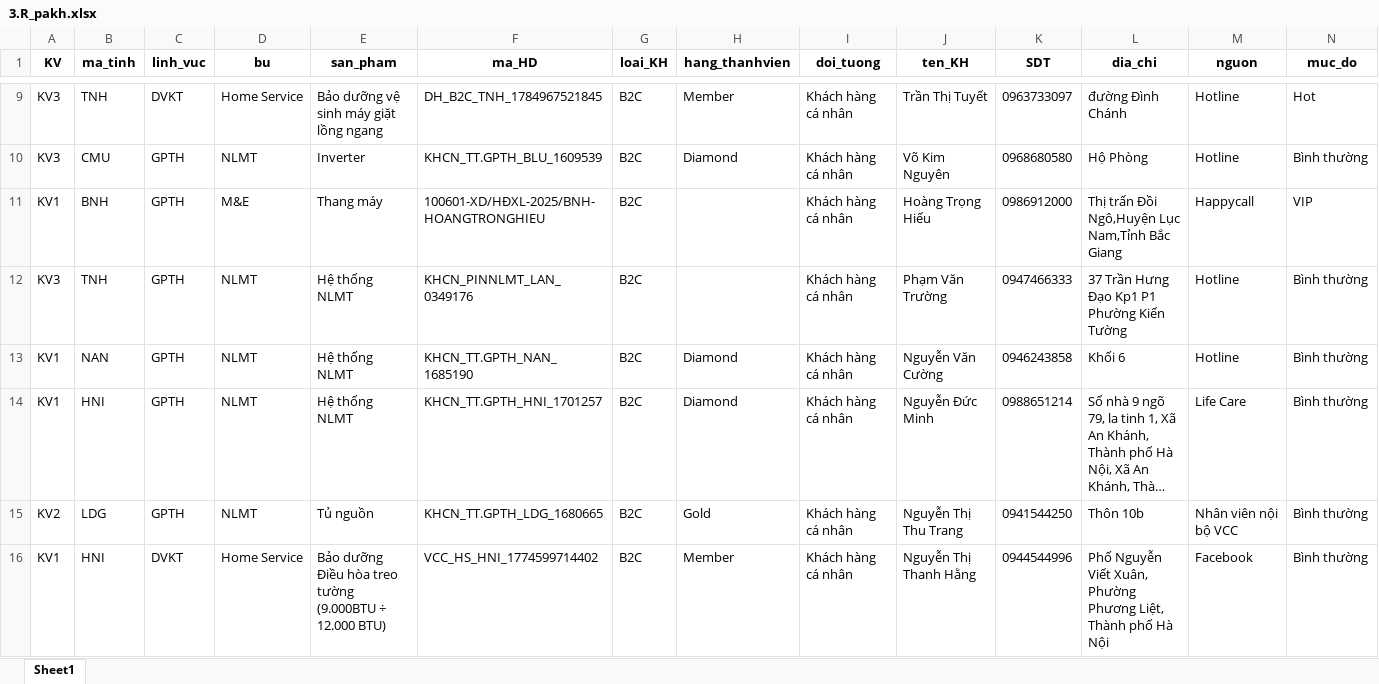
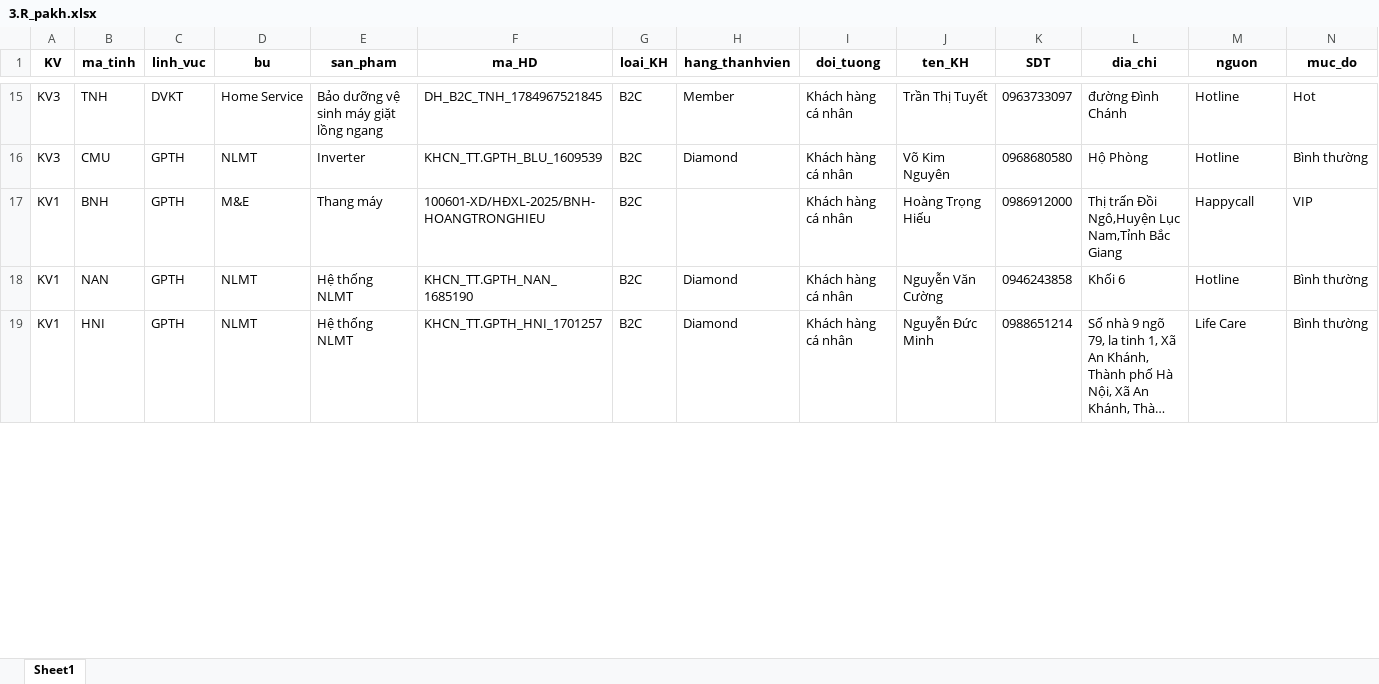
Before and after one commit to Nhunggg1612/dashboard-PAKH, an Excel workbook: data/3.R_pakh.xlsx, sheet Sheet1, drawn as a sheet; only a part is shown, gaps mark what is left out; long unchanged cells end in …; values as stored, in another font and other column widths than the file's, no borders; removed rows and columns are numbered as before the commit, all else as after; rows hold the shown columns only; the diff covers the shown part only; the diff names each change by its address in the sheet, - before the commit and + after, or states it on an @@ line.

```diff
--- a/data/3.R_pakh.xlsx (sheet Sheet1)
+++ b/data/3.R_pakh.xlsx (sheet Sheet1)
-row 12: KV3 | TNH | GPTH | NLMT | Hệ thống NLMT | KHCN_PINNLMT_LAN_0349176 | B2C |  | Khách hàng cá nhân | Phạm Văn Trường | 0947466333 | 37 Trần Hưng Đạo Kp1 P1 Phường Kiến Tường | Hotline | Bình thường
-row 15: KV2 | LDG | GPTH | NLMT | Tủ nguồn | KHCN_TT.GPTH_LDG_1680665 | B2C | Gold | Khách hàng cá nhân | Nguyễn Thị Thu Trang | 0941544250 | Thôn 10b | Nhân viên nội bộ VCC | Bình thường
-row 16: KV1 | HNI | DVKT | Home Service | Bảo dưỡng Điều hòa treo tường (9.000BTU ÷ 12.000 BTU) | VCC_HS_HNI_1774599714402 | B2C | Member | Khách hàng cá nhân | Nguyễn Thị Thanh Hằng | 0944544996 | Phố Nguyễn Viết Xuân, Phường Phương Liệt, Thành phố Hà Nội | Facebook | Bình thường
```
Also changed, not shown: 9 added rows, 4 removed rows and 19 edited cells elsewhere in this sheet, data/5.R_pakh_hoan_thanh.xlsx, 8 other files.
